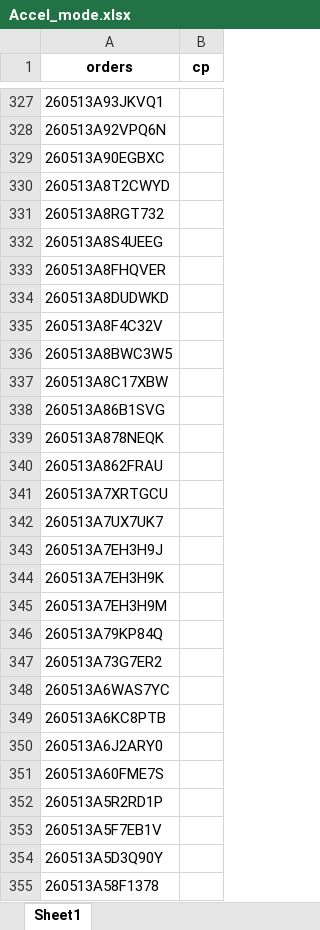
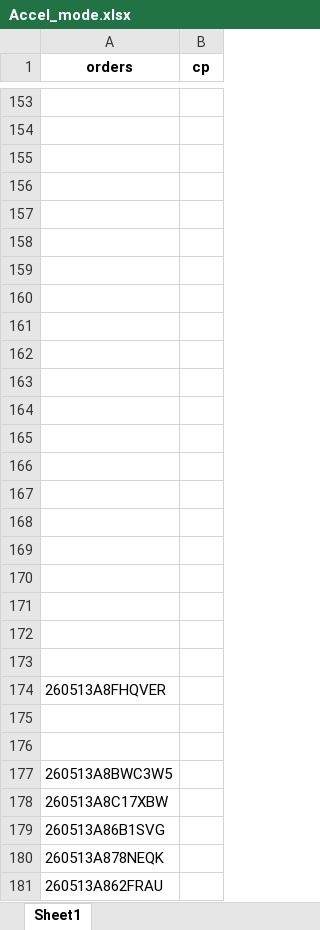
Before and after one commit to iHaveNoKnowledge/Python, an Excel workbook: projects/auto_page/autopageMKII/tables/Accel_mode.xlsx, sheet Sheet1, drawn as a sheet; only a part is shown, gaps mark what is left out; the shorter side is filled out with more unchanged rows; values as stored, in another font and other column widths than the file's, no borders; addresses are those after the commit; the diff covers the shown part only; the diff names each change by its address in the sheet, - before the commit and + after, or states it on an @@ line.

Commit message:
fix: auto_inv handle infloop

```diff
--- a/projects/auto_page/autopageMKII/tables/Accel_mode.xlsx (sheet Sheet1)
+++ b/projects/auto_page/autopageMKII/tables/Accel_mode.xlsx (sheet Sheet1)
-A153 (orders): 260513A93JKVQ1
+A153 (orders): (empty)
-A154 (orders): 260513A92VPQ6N
+A154 (orders): (empty)
-A155 (orders): 260513A90EGBXC
+A155 (orders): (empty)
-A156 (orders): 260513A8T2CWYD
+A156 (orders): (empty)
-A157 (orders): 260513A8RGT732
+A157 (orders): (empty)
-A158 (orders): 260513A8S4UEEG
+A158 (orders): (empty)
+row 159: (empty)
+row 160: (empty)
+row 161: (empty)
+row 162: (empty)
+row 163: (empty)
+row 164: (empty)
+row 165: (empty)
+row 166: (empty)
+row 167: (empty)
+row 168: (empty)
+row 169: (empty)
+row 170: (empty)
+row 171: (empty)
+row 172: (empty)
+row 173: (empty)
-A175 (orders): 260513A8DUDWKD
+A175 (orders): (empty)
-A176 (orders): 260513A8F4C32V
+A176 (orders): (empty)
```
Also changed, not shown: 97 added rows, 307 removed rows, 2 moved rows and 31 edited cells elsewhere in this sheet, 2 other files.
